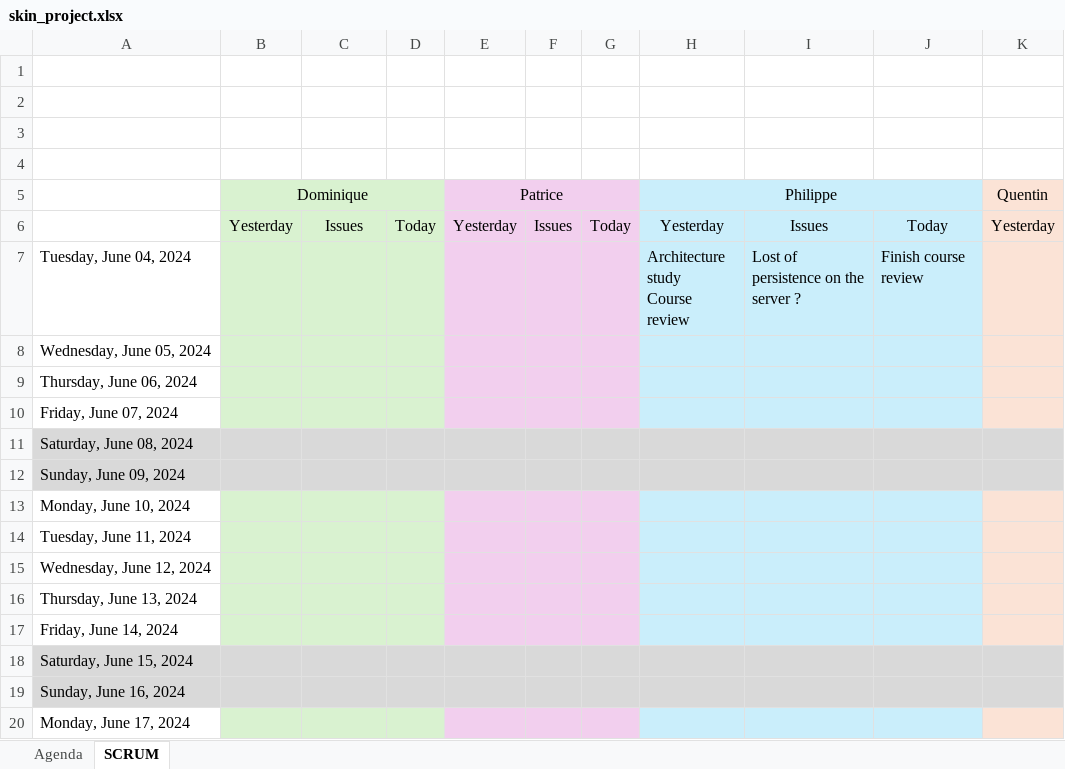
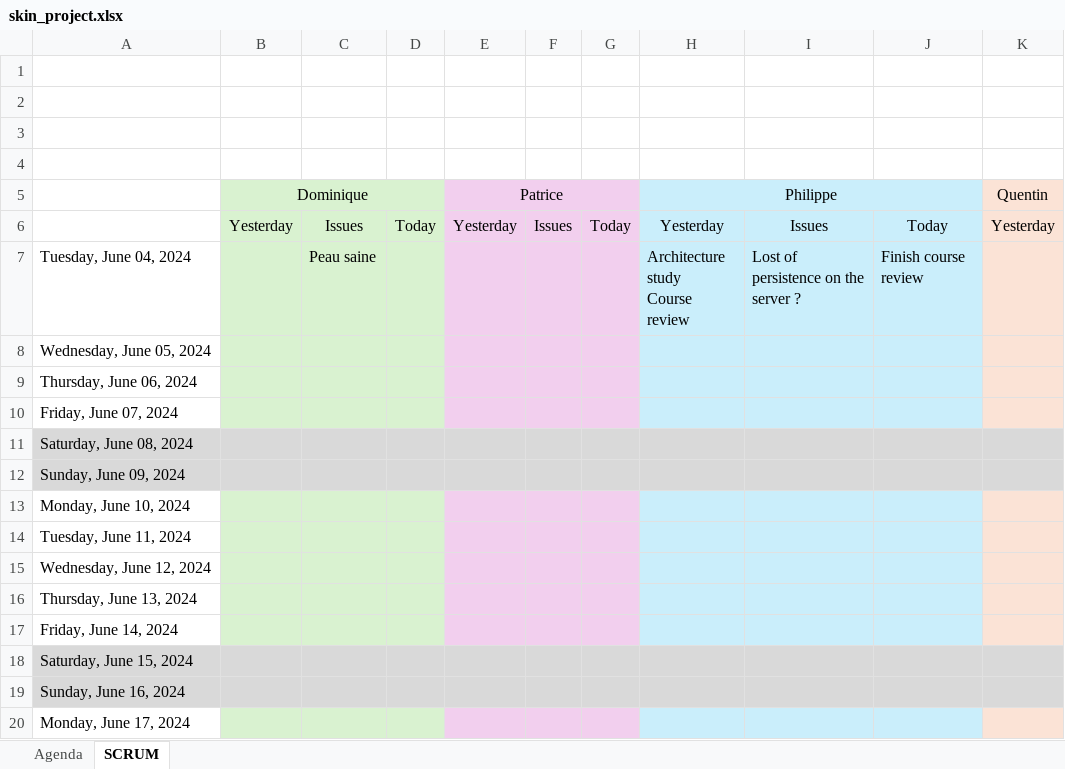
Before and after one commit to dourmiah/skincheck, an Excel workbook: admin/skin_project.xlsx, sheet SCRUM, drawn as a sheet; only a part is shown; values as stored, in another font and other column widths than the file's, no borders; charts and pictures not drawn; the diff names each change by its address in the sheet, - before the commit and + after, or states it on an @@ line.

```diff
--- a/admin/skin_project.xlsx (sheet SCRUM)
+++ b/admin/skin_project.xlsx (sheet SCRUM)
-C7: (empty)
+C7: Peau saine
```
Also changed, not shown: sheet Agenda, charts or pictures.
